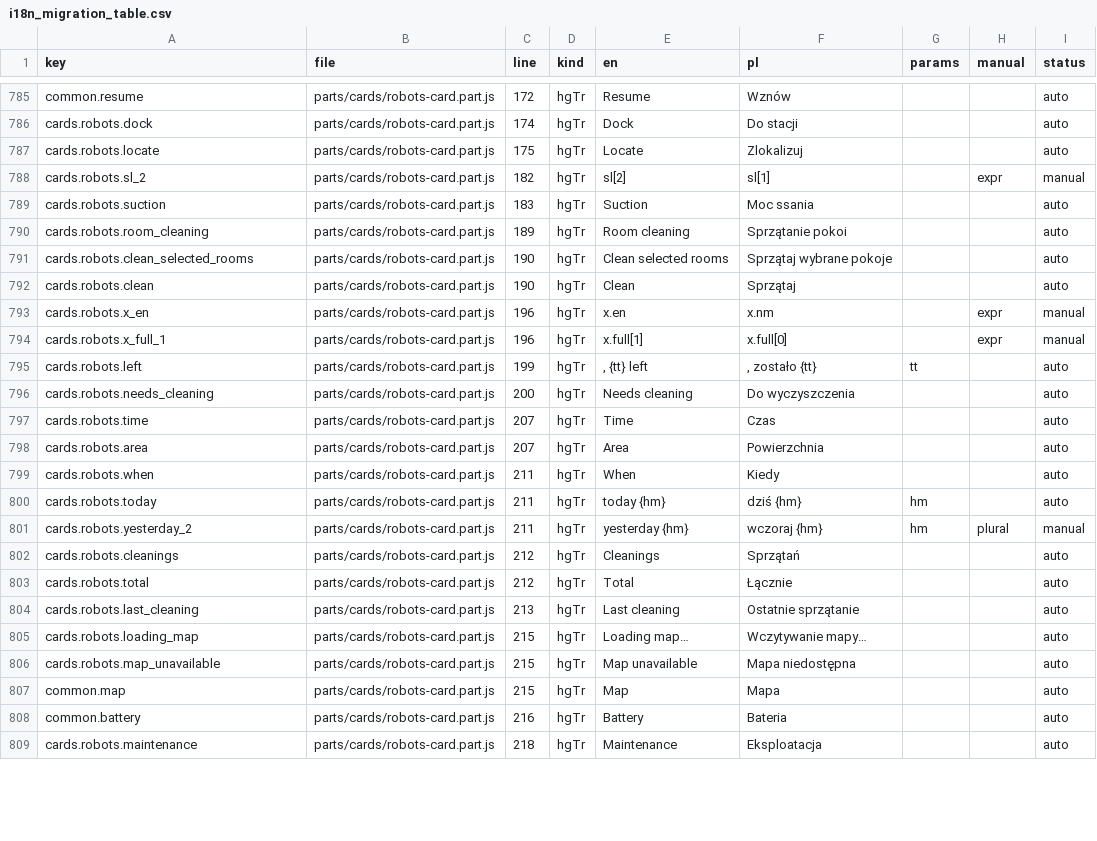
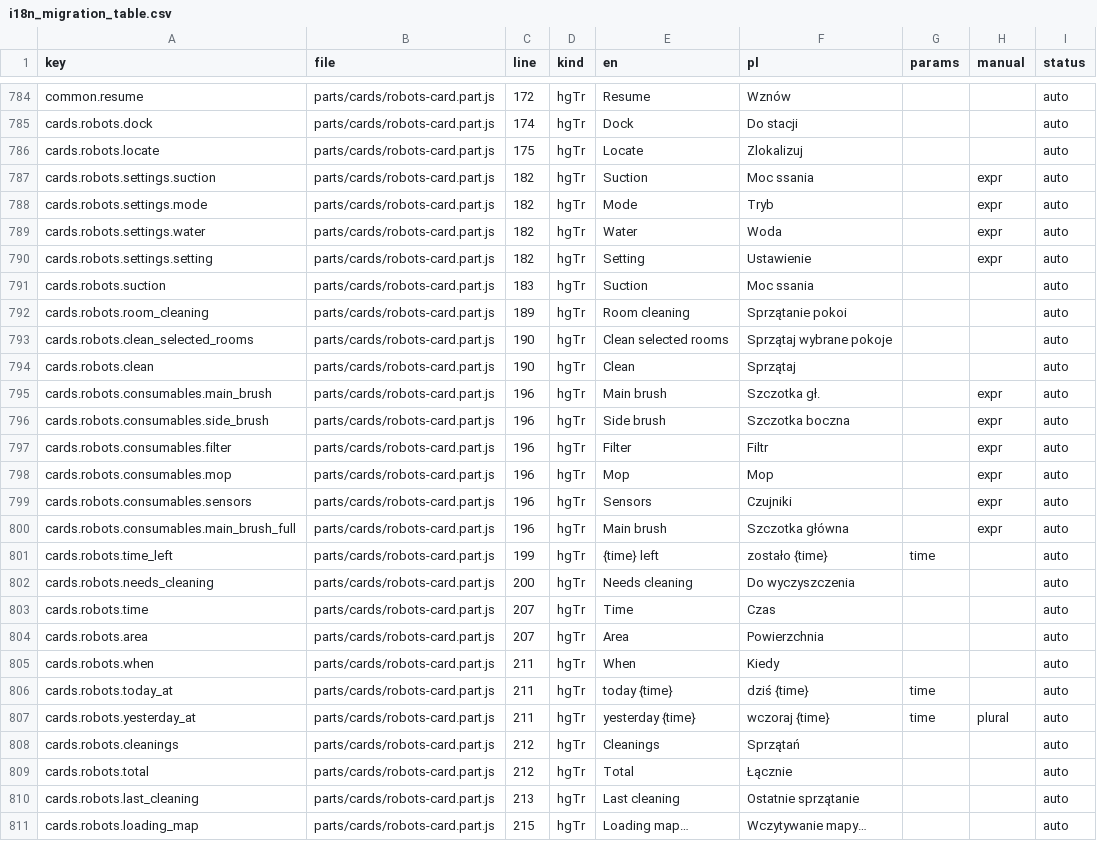
Before and after one commit to cbailly42/nuvio, a CSV file: tools/i18n_migration_table.csv, drawn as a sheet; only a part is shown, gaps mark what is left out; the shorter side is filled out with more unchanged rows; the diff covers the shown part only.

```diff
--- a/tools/i18n_migration_table.csv
+++ b/tools/i18n_migration_table.csv
@@ -787,3 +786,6 @@ cards.robots.dock,parts/cards/robots-card.part.js,174,hgTr,Dock,Do stacji,,,auto
 cards.robots.locate,parts/cards/robots-card.part.js,175,hgTr,Locate,Zlokalizuj,,,auto
-cards.robots.sl_2,parts/cards/robots-card.part.js,182,hgTr,sl[2],sl[1],,expr,manual
+cards.robots.settings.suction,parts/cards/robots-card.part.js,182,hgTr,Suction,Moc ssania,,expr,auto
+cards.robots.settings.mode,parts/cards/robots-card.part.js,182,hgTr,Mode,Tryb,,expr,auto
+cards.robots.settings.water,parts/cards/robots-card.part.js,182,hgTr,Water,Woda,,expr,auto
+cards.robots.settings.setting,parts/cards/robots-card.part.js,182,hgTr,Setting,Ustawienie,,expr,auto
 cards.robots.suction,parts/cards/robots-card.part.js,183,hgTr,Suction,Moc ssania,,,auto
@@ -792,5 +794,9 @@ cards.robots.clean_selected_rooms,parts/cards/robots-card.part.js,190,hgTr,Clean
 cards.robots.clean,parts/cards/robots-card.part.js,190,hgTr,Clean,Sprzątaj,,,auto
-cards.robots.x_en,parts/cards/robots-card.part.js,196,hgTr,x.en,x.nm,,expr,manual
-cards.robots.x_full_1,parts/cards/robots-card.part.js,196,hgTr,x.full[1],x.full[0],,expr,manual
-cards.robots.left,parts/cards/robots-card.part.js,199,hgTr,", {tt} left",", zostało {tt}",tt,,auto
+cards.robots.consumables.main_brush,parts/cards/robots-card.part.js,196,hgTr,Main brush,Szczotka gł.,,expr,auto
+cards.robots.consumables.side_brush,parts/cards/robots-card.part.js,196,hgTr,Side brush,Szczotka boczna,,expr,auto
+cards.robots.consumables.filter,parts/cards/robots-card.part.js,196,hgTr,Filter,Filtr,,expr,auto
+cards.robots.consumables.mop,parts/cards/robots-card.part.js,196,hgTr,Mop,Mop,,expr,auto
+cards.robots.consumables.sensors,parts/cards/robots-card.part.js,196,hgTr,Sensors,Czujniki,,expr,auto
+cards.robots.consumables.main_brush_full,parts/cards/robots-card.part.js,196,hgTr,Main brush,Szczotka główna,,expr,auto
+cards.robots.time_left,parts/cards/robots-card.part.js,199,hgTr,{time} left,zostało {time},time,,auto
 cards.robots.needs_cleaning,parts/cards/robots-card.part.js,200,hgTr,Needs cleaning,Do wyczyszczenia,,,auto
@@ -799,4 +805,4 @@ cards.robots.area,parts/cards/robots-card.part.js,207,hgTr,Area,Powierzchnia,,,a
 cards.robots.when,parts/cards/robots-card.part.js,211,hgTr,When,Kiedy,,,auto
-cards.robots.today,parts/cards/robots-card.part.js,211,hgTr,today {hm},dziś {hm},hm,,auto
-cards.robots.yesterday_2,parts/cards/robots-card.part.js,211,hgTr,yesterday {hm},wczoraj {hm},hm,plural,manual
+cards.robots.today_at,parts/cards/robots-card.part.js,211,hgTr,today {time},dziś {time},time,,auto
+cards.robots.yesterday_at,parts/cards/robots-card.part.js,211,hgTr,yesterday {time},wczoraj {time},time,plural,auto
 cards.robots.cleanings,parts/cards/robots-card.part.js,212,hgTr,Cleanings,Sprzątań,,,auto
```
Also changed, not shown: 1 removed row and 9 edited cells elsewhere in this file, 4 other files.
